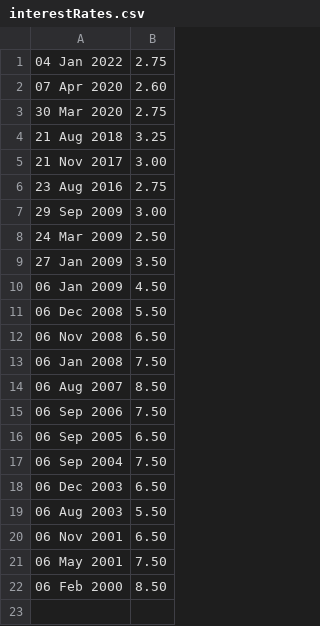
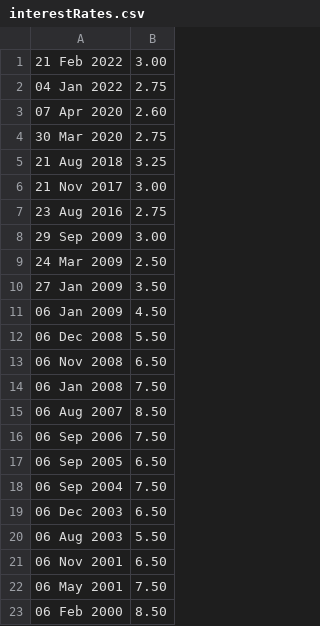
Before and after one commit to hmrc/self-service-time-to-pay-frontend, a CSV file: conf/interestRates.csv, drawn as a sheet; the diff names each change by its address in the sheet, - before the commit and + after, or states it on an @@ line.

Commit message:
added Feb 2022 interest rate change

```diff
--- a/conf/interestRates.csv
+++ b/conf/interestRates.csv
+row 1: 21 Feb 2022 | 3.00
```
